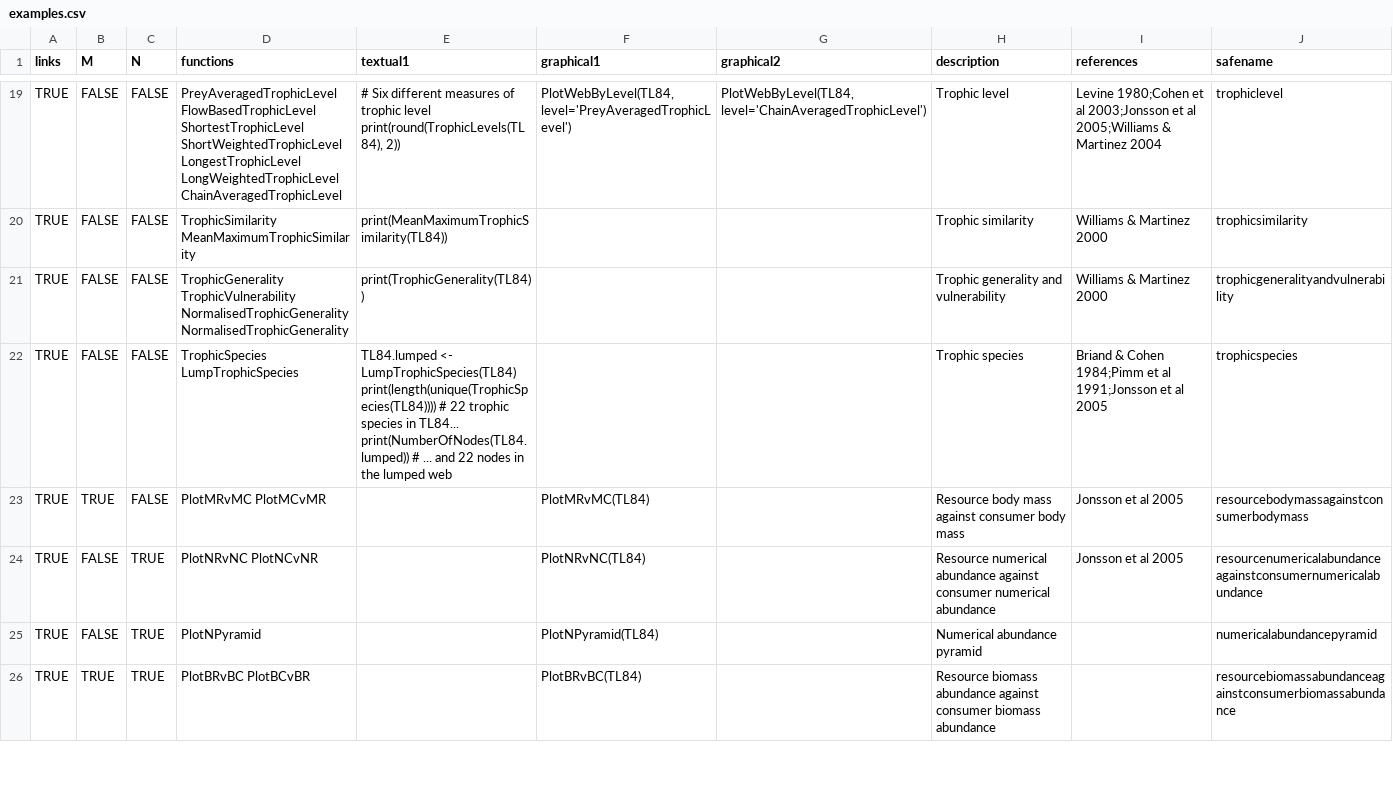
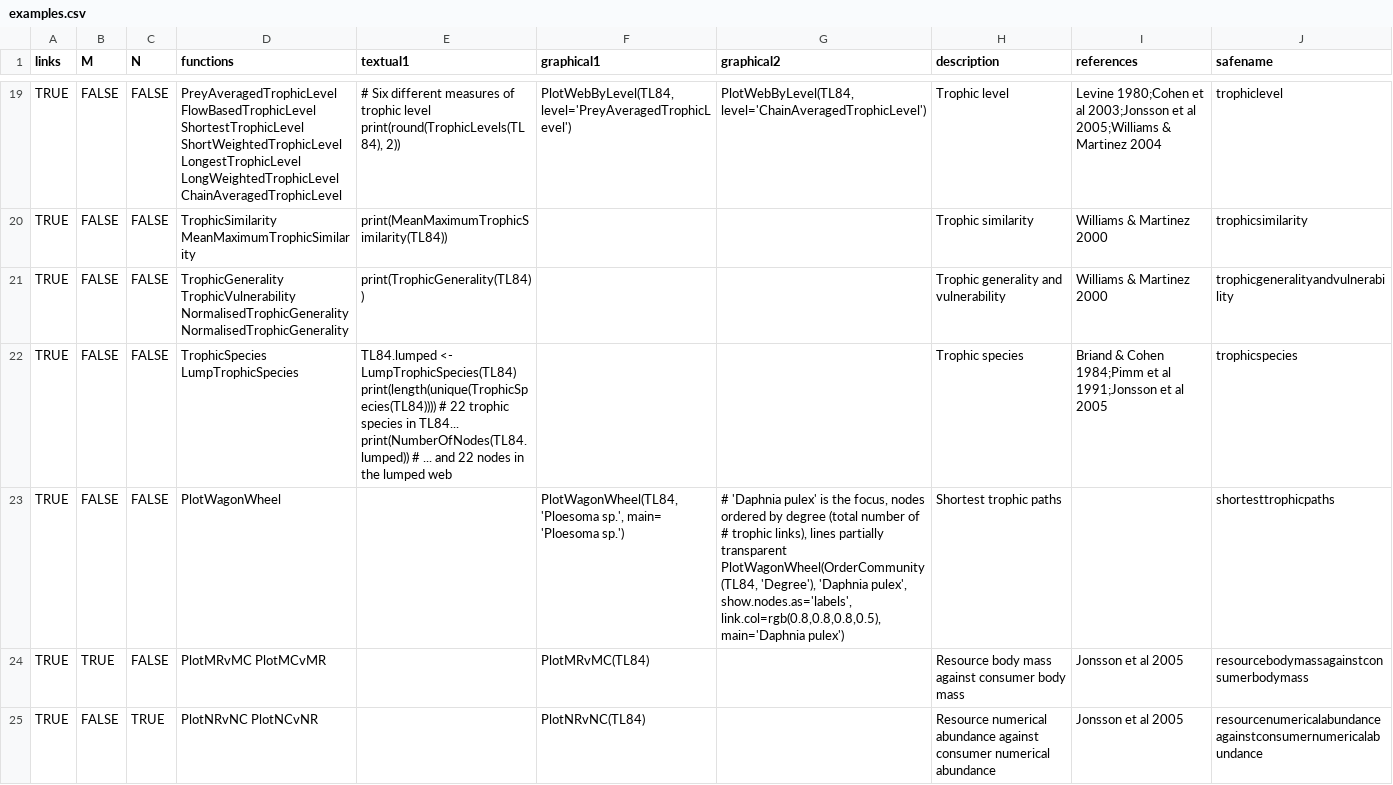
Before and after one commit to quicklizard99/cheddar, a CSV file: website/examples/examples.csv, drawn as a sheet; only a part is shown, gaps mark what is left out; the shorter side is filled out with more unchanged rows; ↵ is a line break in a cell; the diff names each change by its address in the sheet, - before the commit and + after, or states it on an @@ line.

Commit message:
Added PlotWagonWheel example

```diff
--- a/website/examples/examples.csv
+++ b/website/examples/examples.csv
+row 23: TRUE | FALSE | FALSE | PlotWagonWheel |  | PlotWagonWheel(TL84, 'Ploesoma sp.', main= 'Ploesoma sp.') | # 'Daphnia pulex' is the focus, nodes ordered by degree (total number of ↵ # trophic links), lines partially transparent ↵ PlotWagonWheel(OrderCommunity(TL84, 'Degree'), 'Daphnia pulex', ↵ show.nodes.as='labels', link.col=rgb(0.8,0.8,0.8,0.5), ↵ main='Daphnia pulex') | Shortest trophic paths |  | shortesttrophicpaths
```
